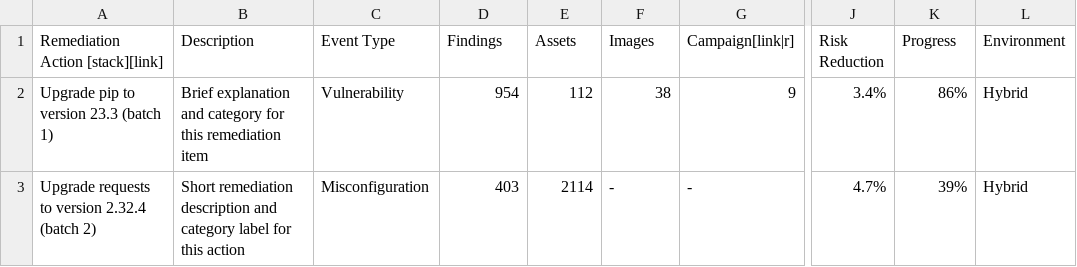
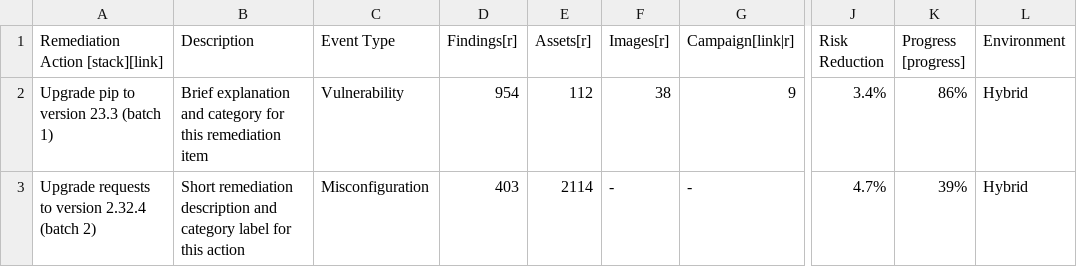
Before and after one commit to lmutschler-r7/Table-Plugin, a CSV file: src/csvs/remediations.csv, drawn as a sheet; only a part is shown, gaps mark what is left out; the diff names each change by its address in the sheet, - before the commit and + after, or states it on an @@ line.

Commit message:
added progress

```diff
--- a/src/csvs/remediations.csv
+++ b/src/csvs/remediations.csv
-D1: Findings
+D1: Findings[r]
-E1: Assets
+E1: Assets[r]
-F1: Images
+F1: Images[r]
-K1: Progress
+K1: Progress [progress]
```
Also changed, not shown: src/csvs/cases.csv, 2 other files.
